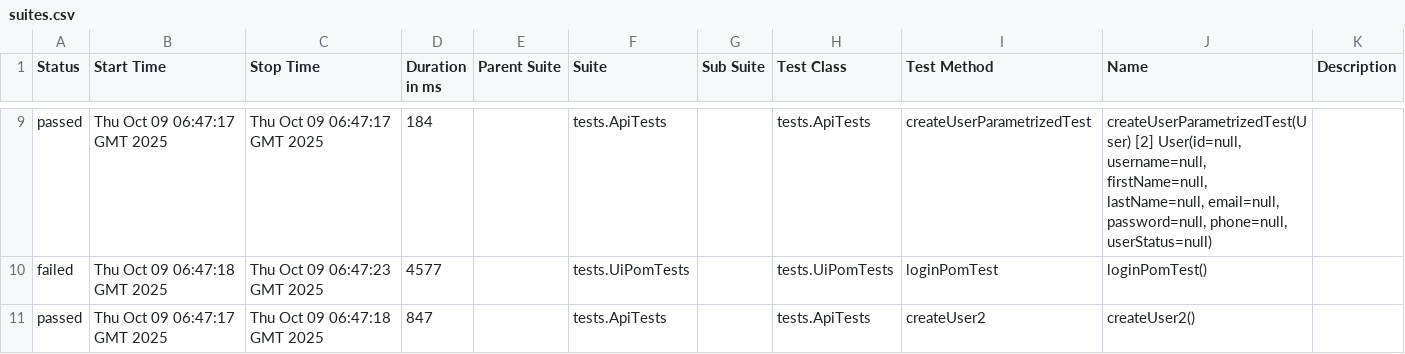
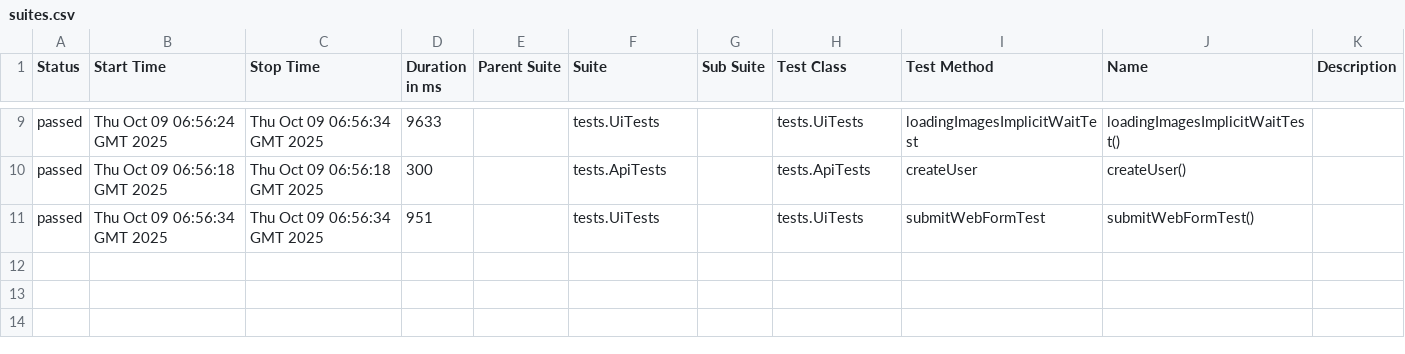
Before and after one commit to AlexOsipov2022/NewFramework, a CSV file: data/suites.csv, drawn as a sheet; only a part is shown, gaps mark what is left out; the diff covers the shown part only.

```diff
--- a/data/suites.csv
+++ b/data/suites.csv
@@ -9,3 +9,3 @@
-"passed","Thu Oct 09 06:47:17 GMT 2025","Thu Oct 09 06:47:17 GMT 2025","184","","tests.ApiTests","","tests.ApiTests","createUserParametrizedTest","createUserParametrizedTest(User) [2] User(id=null, username=null, firstName=null, lastName=null, email=null, password=null, phone=null, userStatus=null)",""
-"failed","Thu Oct 09 06:47:18 GMT 2025","Thu Oct 09 06:47:23 GMT 2025","4577","","tests.UiPomTests","","tests.UiPomTests","loginPomTest","loginPomTest()",""
-"passed","Thu Oct 09 06:47:17 GMT 2025","Thu Oct 09 06:47:18 GMT 2025","847","","tests.ApiTests","","tests.ApiTests","createUser2","createUser2()",""
+"passed","Thu Oct 09 06:56:24 GMT 2025","Thu Oct 09 06:56:34 GMT 2025","9633","","tests.UiTests","","tests.UiTests","loadingImagesImplicitWaitTest","loadingImagesImplicitWaitTest()",""
+"passed","Thu Oct 09 06:56:18 GMT 2025","Thu Oct 09 06:56:18 GMT 2025","300","","tests.ApiTests","","tests.ApiTests","createUser","createUser()",""
+"passed","Thu Oct 09 06:56:34 GMT 2025","Thu Oct 09 06:56:34 GMT 2025","951","","tests.UiTests","","tests.UiTests","submitWebFormTest","submitWebFormTest()",""
```
Also changed, not shown: 2 added rows, 2 removed rows and 25 edited cells elsewhere in this file, data/behaviors.csv, 54 other files.
